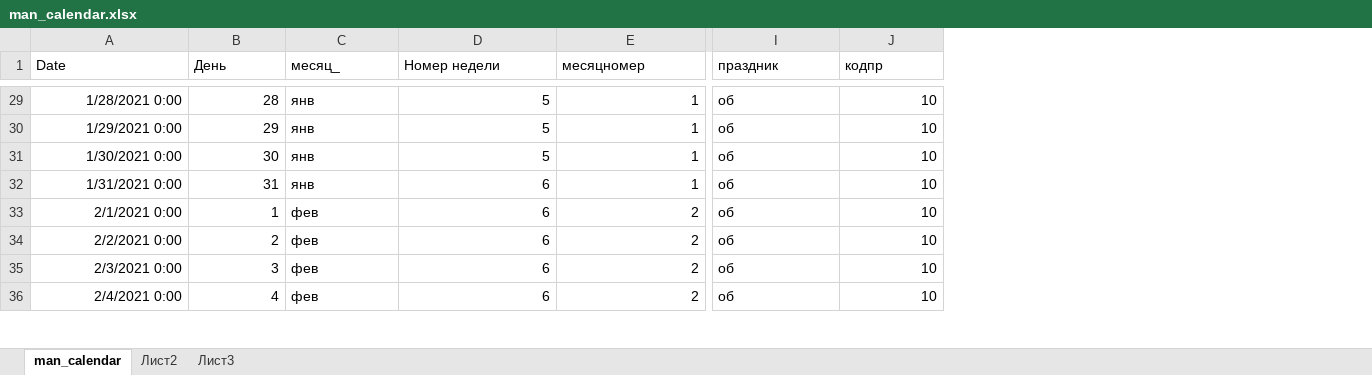
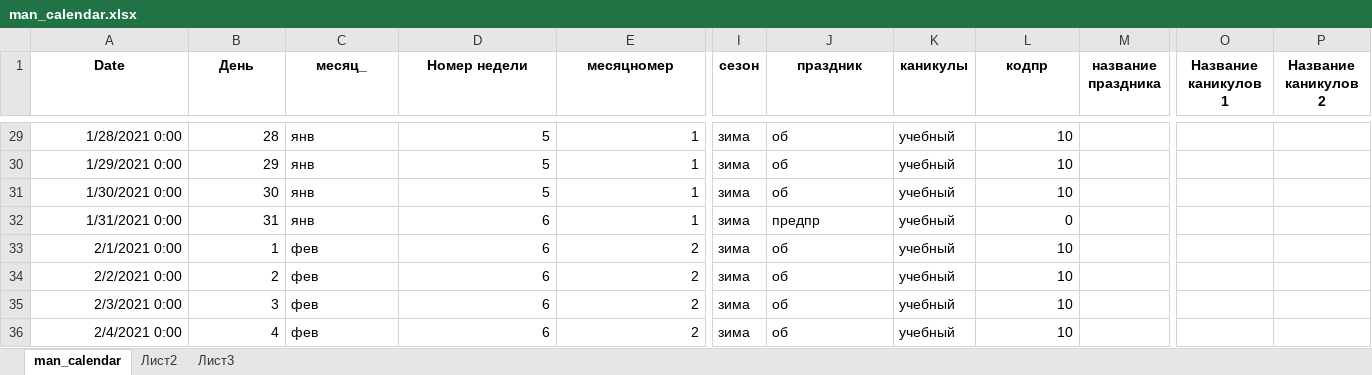
Before and after one commit to KeskilV/rb_daypp, an Excel workbook: data/catalogs/man_calendar.xlsx, sheet man_calendar, drawn as a sheet; only a part is shown, gaps mark what is left out; values as stored, in another font and other column widths than the file's, no borders; addresses are those after the commit; the diff covers the shown part only; the diff names each change by its address in the sheet, - before the commit and + after, or states it on an @@ line.

```diff
--- a/data/catalogs/man_calendar.xlsx (sheet man_calendar)
+++ b/data/catalogs/man_calendar.xlsx (sheet man_calendar)
+column I (сезон), rows 29-36: all зима
+column K (каникулы), rows 29-36: all учебный
+column M (название праздника), empty
+column O (Название каникулов 1), empty
+column P (Название каникулов 2), empty
@@ A1:E1 bold: off → on, alignment: left → center @@
@@ J1 bold: off → on, alignment: left → center @@
@@ L1 bold: off → on, alignment: left → center @@
-J32 (праздник): об
+J32 (праздник): предпр
-L32 (кодпр): 10
+L32 (кодпр): 0
```
Also changed, not shown: 1 added column, 23 edited cells and cell formats elsewhere in this sheet, 3 other files.
